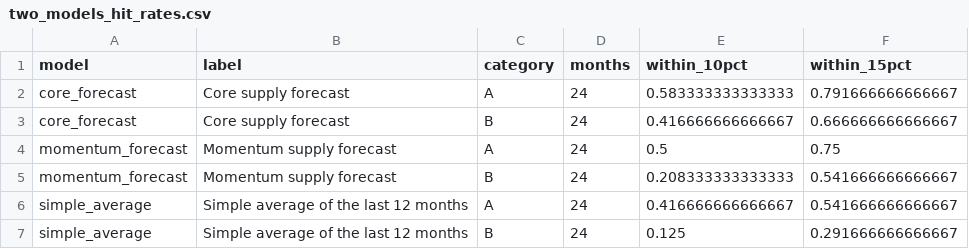
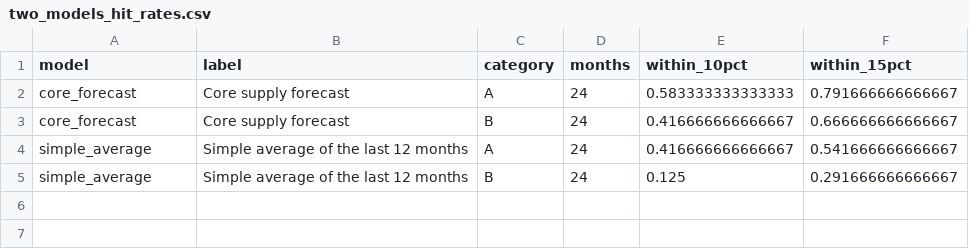
Before and after one commit to Nithesh1608/coe-intelligence, a CSV file: data/processed/model_experiment/two_models_hit_rates.csv, drawn as a sheet; the diff names each change by its address in the sheet, - before the commit and + after, or states it on an @@ line.

```diff
--- a/data/processed/model_experiment/two_models_hit_rates.csv
+++ b/data/processed/model_experiment/two_models_hit_rates.csv
-row 4: momentum_forecast | Momentum supply forecast | A | 24 | 0.5 | 0.75
-row 5: momentum_forecast | Momentum supply forecast | B | 24 | 0.208333333333333 | 0.541666666666667
```
Also changed, not shown: data/processed/model_experiment/two_models_monthly.csv, data/processed/model_experiment/two_models_quota_outlook.csv, 17 other files.
